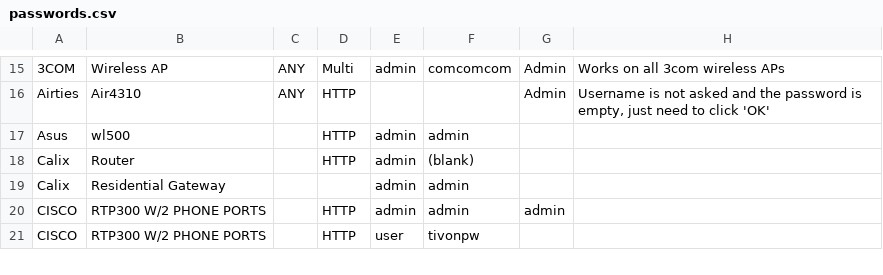
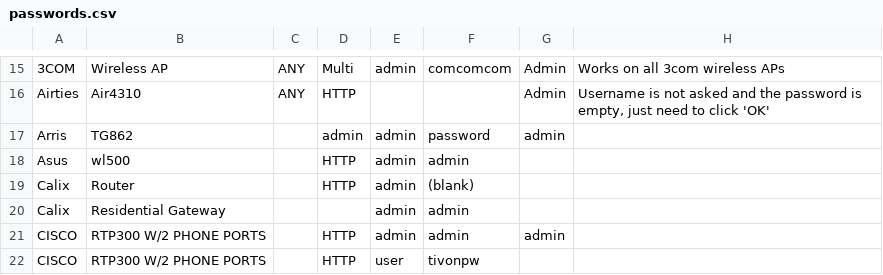
Before and after one commit to many-passwords/many-passwords, a CSV file: passwords.csv, drawn as a sheet; only a part is shown, gaps mark what is left out; the diff names each change by its address in the sheet, - before the commit and + after, or states it on an @@ line.

Commit message:
Adding default values for Arrris router model

```diff
--- a/passwords.csv
+++ b/passwords.csv
+row 17: Arris | TG862 |  | admin | admin | password | admin
```
Also changed, not shown: 1 other file.
